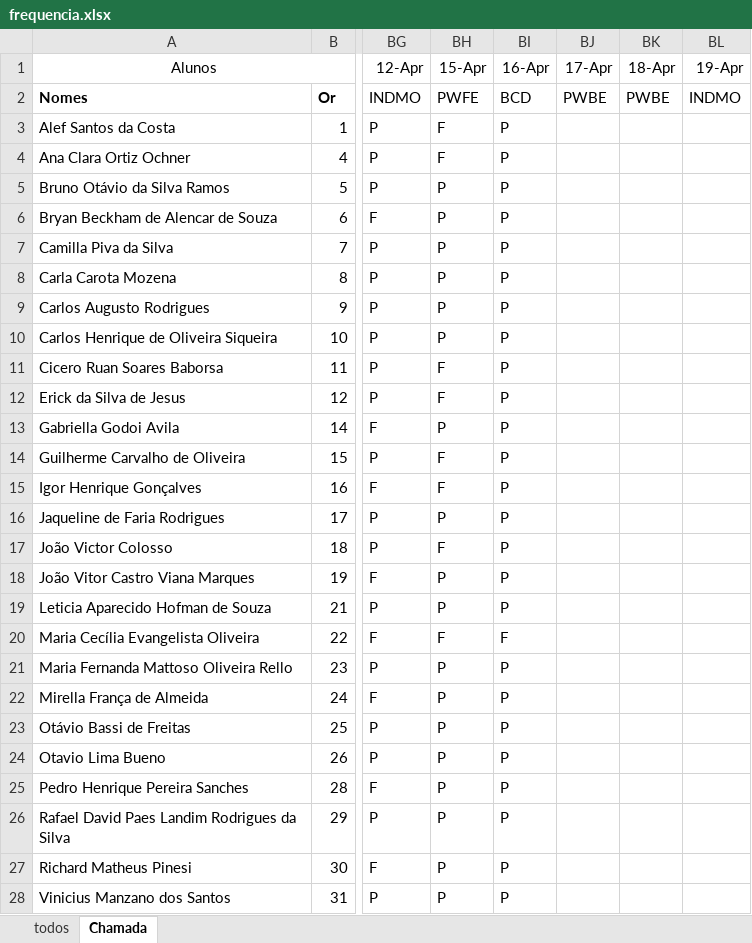
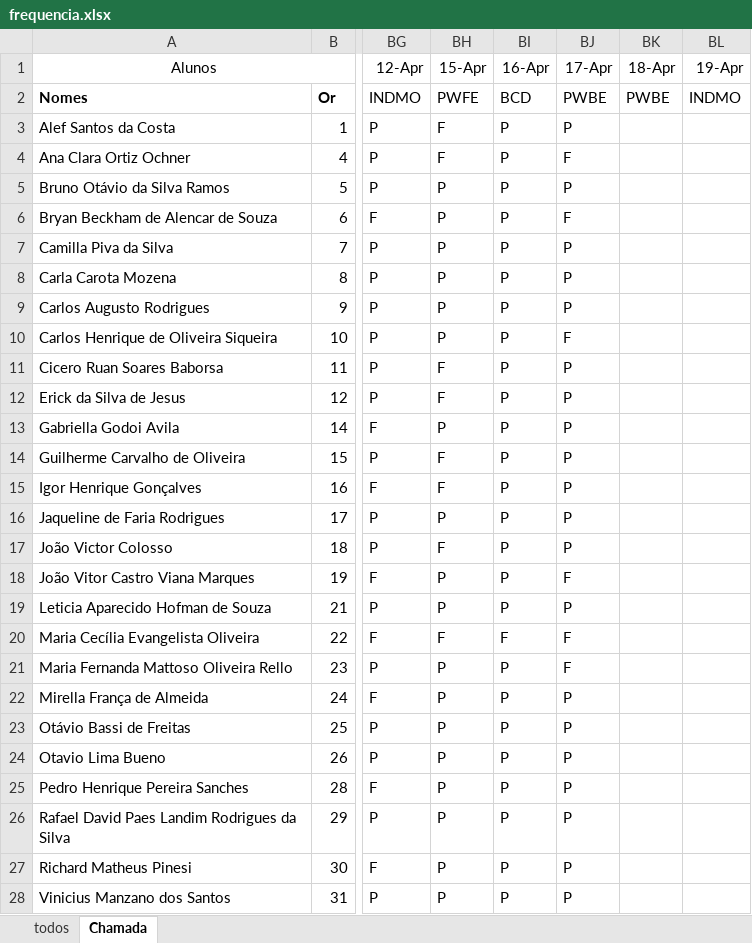
Before and after one commit to wellifabio/senai2024, an Excel workbook: ds/2des/frequencia.xlsx, sheet Chamada, drawn as a sheet; only a part is shown, gaps mark what is left out; values as stored, in another font and other column widths than the file's, no borders; conditional formats not drawn; the diff names each change by its address in the sheet, - before the commit and + after, or states it on an @@ line.

Commit message:
CHAMADA

```diff
--- a/ds/2des/frequencia.xlsx (sheet Chamada)
+++ b/ds/2des/frequencia.xlsx (sheet Chamada)
-BJ3 (17-Apr): (empty)
+BJ3 (17-Apr): P
-BJ4 (17-Apr): (empty)
+BJ4 (17-Apr): F
-BJ5 (17-Apr): (empty)
+BJ5 (17-Apr): P
-BJ6 (17-Apr): (empty)
+BJ6 (17-Apr): F
-BJ7:BJ9 (17-Apr): (empty)
+BJ7:BJ9 (17-Apr): P
-BJ10 (17-Apr): (empty)
+BJ10 (17-Apr): F
-BJ11:BJ17 (17-Apr): (empty)
+BJ11:BJ17 (17-Apr): P
-BJ18 (17-Apr): (empty)
+BJ18 (17-Apr): F
-BJ19 (17-Apr): (empty)
+BJ19 (17-Apr): P
-BJ20:BJ21 (17-Apr): (empty)
+BJ20:BJ21 (17-Apr): F
-BJ22:BJ28 (17-Apr): (empty)
+BJ22:BJ28 (17-Apr): P
```
